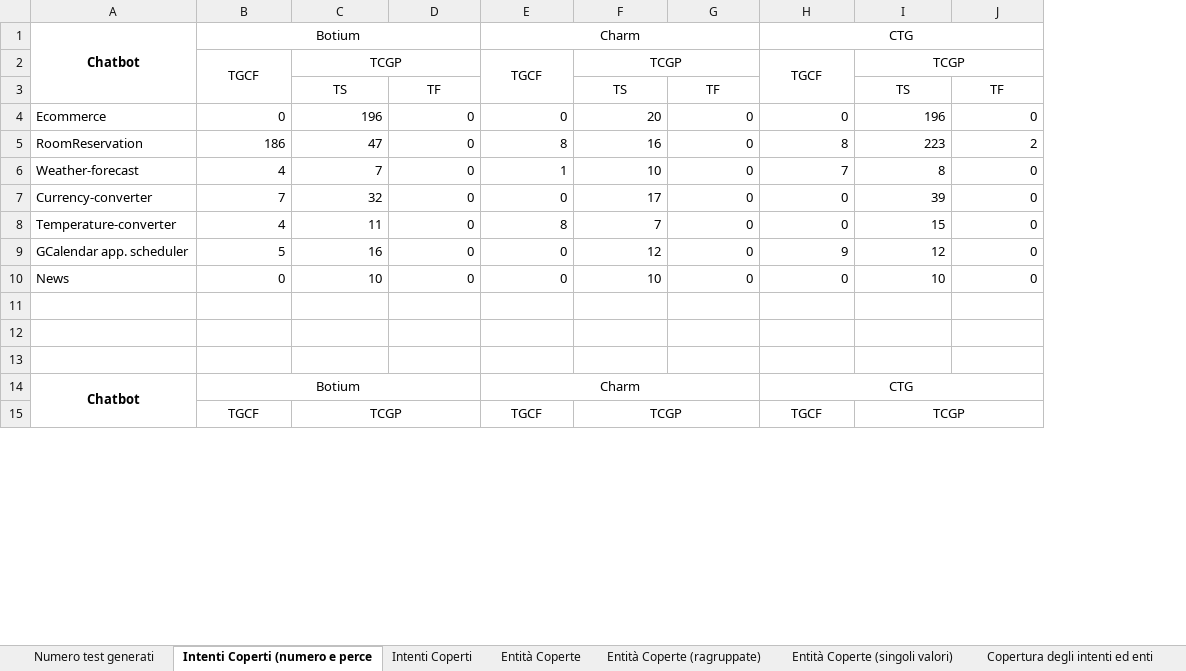
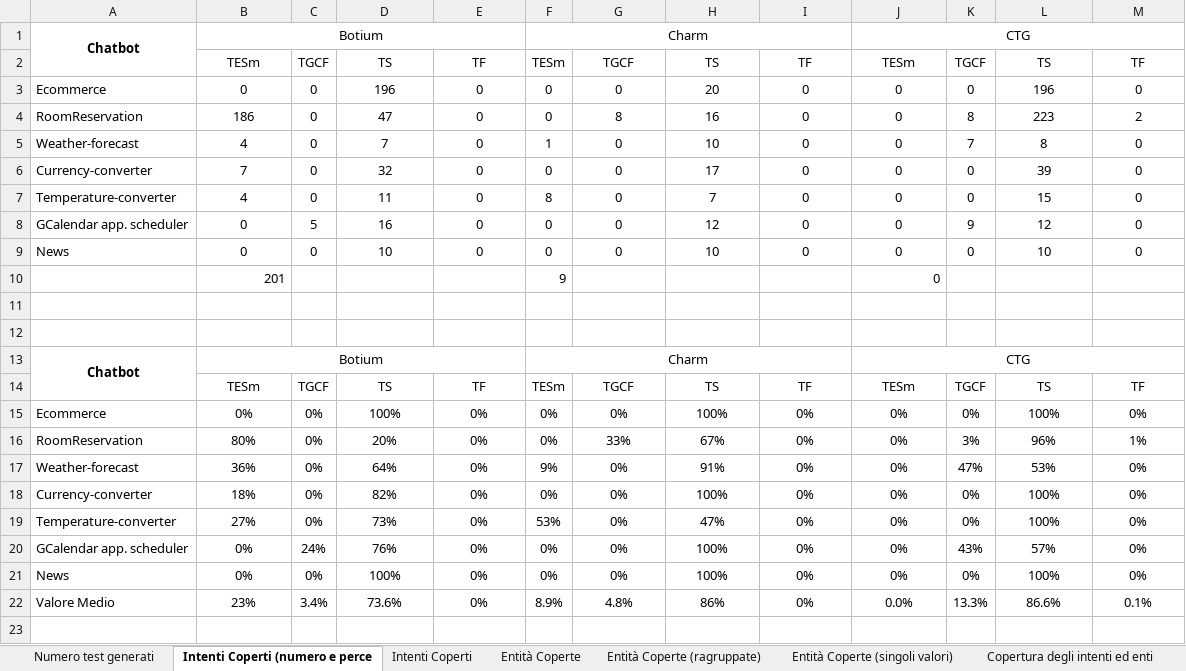
Before and after one commit to roccograpisarda/material_for_tools_evaluation, an Excel workbook: report.xlsx, sheet Intenti Coperti (numero e perce, drawn as a sheet; only a part is shown; values as stored, in another font and other column widths than the file's, no borders; charts and pictures not drawn; removed rows and columns are numbered as before the commit, all else as after; the diff covers the shown part only; the diff names each change by its address in the sheet, - before the commit and + after, or states it on an @@ line.

Commit message:
update report results by adding TESm

```diff
--- a/report.xlsx (sheet Intenti Coperti (numero e perce)
+++ b/report.xlsx (sheet Intenti Coperti (numero e perce)
+column C, rows 2-9: TGCF | 0 | 0 | 0 | 0 | 0 | 5 | 0
+column F, rows 1-9: Charm | TESm | 0 | 0 | 1 | 0 | 8 | 0 | 0
+column K, rows 2-9: TGCF | 0 | 8 | 7 | 0 | 0 | 9 | 0
-G1: Charm
+G1: (empty)
-E1:G1 merged
-row 2:  | TGCF | TCGP |  | TGCF | TCGP |  | TGCF | TCGP
-B2: (empty)
+B2: TESm
-G2: (empty)
+G2: TGCF
-J2: (empty)
+J2: TESm
-B3:B9 alignment: right
+B3:B9 alignment: center
-D3:E9 alignment: right
+D3:E9 alignment: center
-G3:J9 alignment: right
+G3:J9 alignment: center
-L3:M9 alignment: right
+L3:M9 alignment: center
-J4: 8
+J4: 0
-G5: 1
+G5: 0
-J5: 7
+J5: 0
-G7: 8
+G7: 0
-B8: 5
+B8: 0
-J8: 9
+J8: 0
+row 10:  | 201 |  |  |  | 9 |  |  |  | 0
+row 13: Chatbot | Botium |  |  |  | Charm |  |  |  | CTG
+row 14:  | TESm | TGCF | TS | TF | TESm | TGCF | TS | TF | TESm | TGCF | TS | TF
@@ row 17 moved to row 15: Ecommerce @@
+row 16: RoomReservation | 80% | 0% | 20% | 0% | 0% | 33% | 67% | 0% | 0% | 3% | 96% | 1%
+row 17: Weather-forecast | 36% | 0% | 64% | 0% | 9% | 0% | 91% | 0% | 0% | 47% | 53% | 0%
@@ row 20 moved to row 18: Currency-converter @@
+row 19: Temperature-converter | 27% | 0% | 73% | 0% | 53% | 0% | 47% | 0% | 0% | 0% | 100% | 0%
+row 20: GCalendar app. scheduler | 0% | 24% | 76% | 0% | 0% | 0% | 100% | 0% | 0% | 43% | 57% | 0%
@@ row 23 moved to row 21: News @@
+row 22: Valore Medio | 23% | 3.4% | 73.6% | 0% | 8.9% | 4.8% | 86% | 0% | 0.0% | 13.3% | 86.6% | 0.1%
-row 14: Chatbot | Botium |  |  | Charm |  |  | CTG
-row 15:  | TGCF | TCGP |  | TGCF | TCGP |  | TGCF | TCGP
```
Also changed, not shown: 32 removed rows, 3 edited cells and merged cells elsewhere in this sheet, sheet Mutanti, sheet Copertura degli intenti ed enti, sheet Intenti Coperti, charts or pictures.
